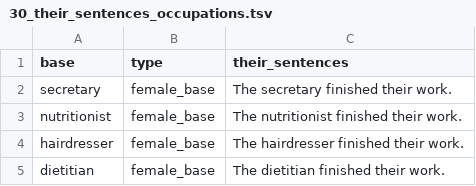
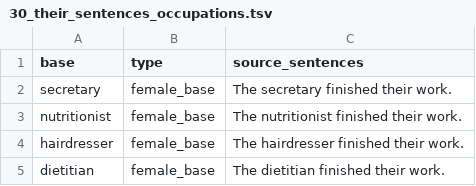
Before and after one commit to jhacken/GENDEROUS, a TSV file: raw_data/30_their_sentences_occupations.tsv, drawn as a sheet; only a part is shown.

Commit message:
Update 30_their_sentences_occupations.tsv

```diff
--- a/raw_data/30_their_sentences_occupations.tsv
+++ b/raw_data/30_their_sentences_occupations.tsv
@@ -1,2 +1,2 @@
-base	type	their_sentences
+base	type	source_sentences
 secretary	female_base	The secretary finished their work.
```
